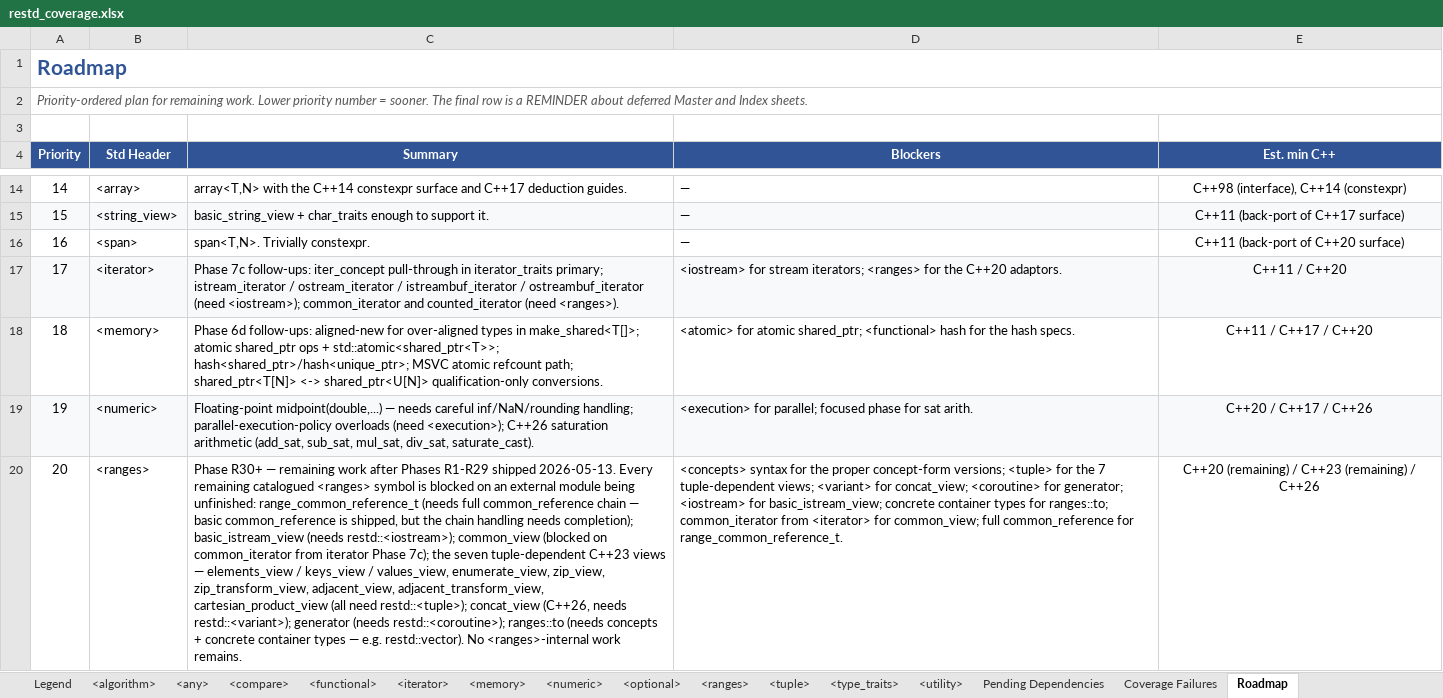
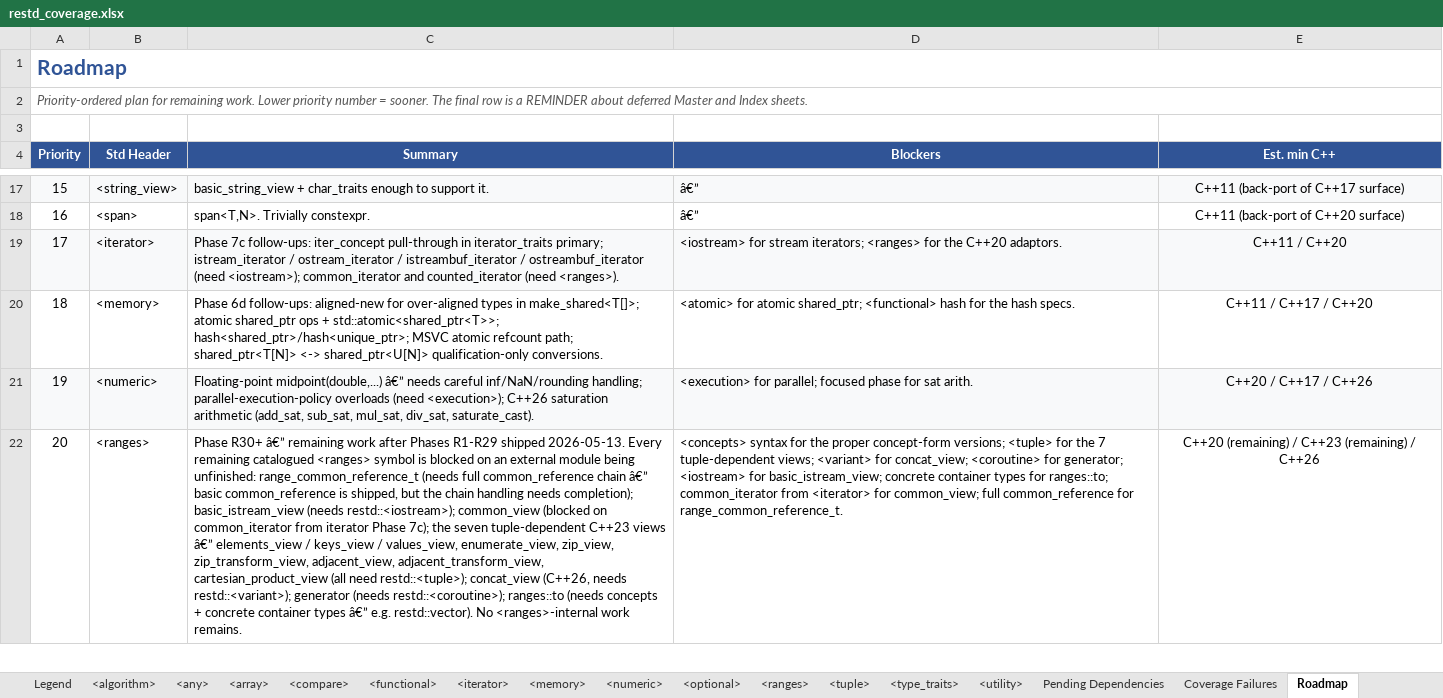
Before and after one commit to djinterp/djinterp, an Excel workbook: djinterp/docs/restd/restd_coverage.xlsx, sheet Roadmap, drawn as a sheet; only a part is shown, gaps mark what is left out; values as stored, in another font and other column widths than the file's, no borders; removed rows and columns are numbered as before the commit, all else as after; the diff covers the shown part only; the diff names each change by its address in the sheet, - before the commit and + after, or states it on an @@ line.

Commit message:
Added restd docs; added '<array>'.

```diff
--- a/djinterp/docs/restd/restd_coverage.xlsx (sheet Roadmap)
+++ b/djinterp/docs/restd/restd_coverage.xlsx (sheet Roadmap)
+sheet tab: <array>
-row 14: 14 | <array> | array<T,N> with the C++14 constexpr surface and C++17 deduction guides. | — | C++98 (interface), C++14 (constexpr)
-D17:D18 (Blockers): —
+D17:D18 (Blockers): â€”
-C21 (Summary): Floating-point midpoint(double,...) — needs careful…
+C21 (Summary): Floating-point midpoint(double,...) â€” needs careful…
-C22 (Summary): Phase R30+ — remaining work after Phases R1-R29 shipped 2026-05-13. Every remaining catalogued <ranges> symbol is blocked on an external module being unfinished: range_common_reference_t (needs full common_reference chain — basic common_reference is shipped, but the chain handling needs completion); basic_istream_view (needs restd::<iostream>); common_view (blocked on common_iterator from iterator Phase 7c); the seven tuple-dependent C++23 views — elements_view / keys_view / values_view, enumerate_view, zip_view, zip_transform_view, adjacent_view, adjacent_transform_view, cartesian_product_view (all need restd::<tuple>); concat_view (C++26, needs restd::<variant>); generator (needs restd::<coroutine>); ranges::to (needs concepts + concrete container types — e.g. restd::vector).…
+C22 (Summary): Phase R30+ â€” remaining work after Phases R1-R29 shipped 2026-05-13. Every remaining catalogued <ranges> symbol is blocked on an external module being unfinished: range_common_reference_t (needs full common_reference chain â€” basic common_reference is shipped, but the chain handling needs completion); basic_istream_view (needs restd::<iostream>); common_view (blocked on common_iterator from iterator Phase 7c); the seven tuple-dependent C++23 views â€” elements_view / keys_view / values_view, enumerate_view, zip_view, zip_transform_view, adjacent_view, adjacent_transform_view, cartesian_product_view (all need restd::<tuple>); concat_view (C++26, needs restd::<variant>); generator (needs restd::<coroutine>); ranges::to (needs concepts + concrete container types â€” e.g. restd::vector).…
```
Also changed, not shown: 108 added rows, 15 edited cells and cell formats elsewhere in this sheet, sheet Coverage Failures, sheet <ranges>, sheet Legend, sheet <iterator>, sheet <compare>, sheet <numeric>, 5 more sheets, 10 other files.
